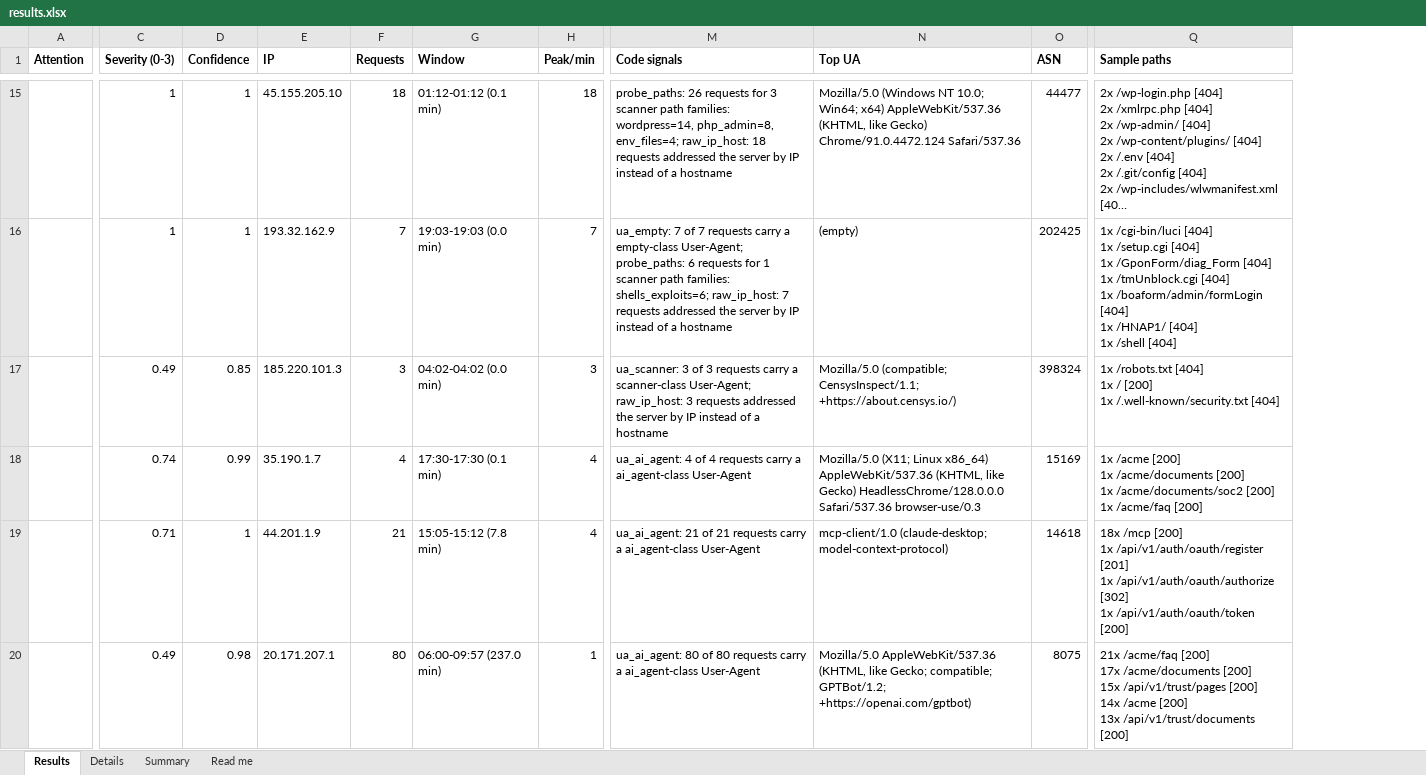
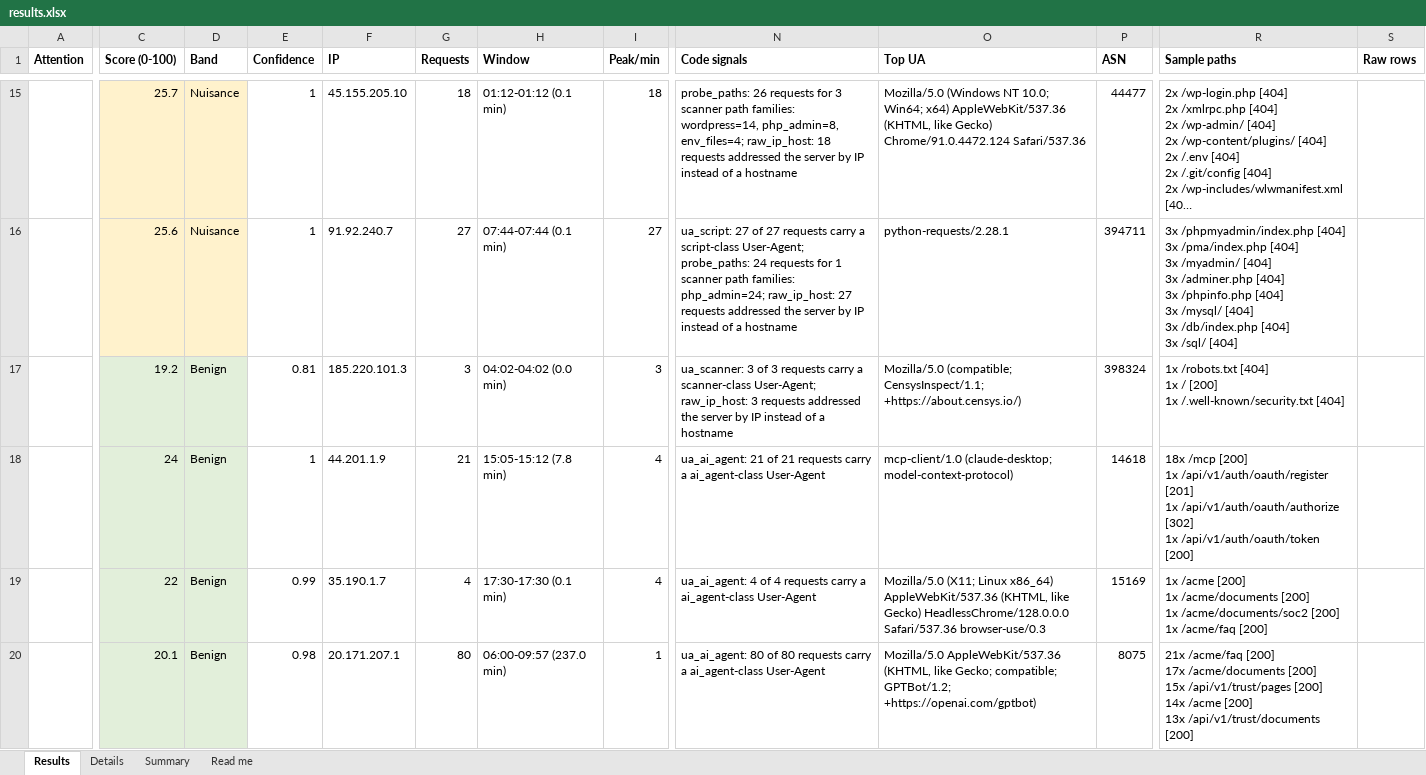
Before and after one commit to SecurityMindedSolutions/ai-skills, an Excel workbook: skills/jev/traffic-triage-eval/mock-data/example-output/results.xlsx, sheet Results, drawn as a sheet; only a part is shown, gaps mark what is left out; long unchanged cells end in …; values as stored, in another font and other column widths than the file's, no borders; removed rows and columns are numbered as before the commit, all else as after; ↵ is a line break in a cell; the diff covers the shown part only; the diff names each change by its address in the sheet, - before the commit and + after, or states it on an @@ line.

```diff
--- a/skills/jev/traffic-triage-eval/mock-data/example-output/results.xlsx (sheet Results)
+++ b/skills/jev/traffic-triage-eval/mock-data/example-output/results.xlsx (sheet Results)
-column C (Severity (0-3)), rows 15-18: 1 | 1 | 0.49 | 0.74; row 20: 0.49
+column C (Score (0-100)), rows 15-17: 25.7 | 25.6 | 19.2; rows 19-20: 22 | 20.1
+column D (Band), rows 15-17: Nuisance | Nuisance | Benign; rows 19-20: Benign | Benign
+column S (Raw rows), empty
-F16 (IP): 193.32.162.9
+F16 (IP): 91.92.240.7
-G16 (Requests): 7
+G16 (Requests): 27
-H16 (Window): 19:03-19:03 (0.0 min)
+H16 (Window): 07:44-07:44 (0.1 min)
-I16 (Peak/min): 7
+I16 (Peak/min): 27
-N16 (Code signals): ua_empty: 7 of 7 requests carry a empty-class User-Agent; probe_paths: 6 requests for 1 scanner path families: shells_exploits=6; raw_ip_host: 7 requests addressed…
+N16 (Code signals): ua_script: 27 of 27 requests carry a script-class User-Agent; probe_paths: 24 requests for 1 scanner path families: php_admin=24; raw_ip_host: 27 requests addressed…
-O16 (Top UA): (empty)
+O16 (Top UA): python-requests/2.28.1
-P16 (ASN): 202425
+P16 (ASN): 394711
-R16 (Sample paths): 1x /cgi-bin/luci [404] ↵ 1x /setup.cgi [404] ↵ 1x /GponForm/diag_Form [404] ↵ 1x /tmUnblock.cgi [404] ↵ 1x /boaform/admin/formLogin [404] ↵ 1x /HNAP1/ [404] ↵ 1x /shell [404]
+R16 (Sample paths): 3x /phpmyadmin/index.php [404] ↵ 3x /pma/index.php [404] ↵ 3x /myadmin/ [404] ↵ 3x /adminer.php [404] ↵ 3x /phpinfo.php [404] ↵ 3x /mysql/ [404] ↵ 3x /db/index.php [404] ↵ 3x /sql/ [404]
-E17 (Confidence): 0.85
+E17 (Confidence): 0.81
@@ row 19 moved to row 18: ai_agent @@
```
Also changed, not shown: 4 added rows, 4 removed rows, 2 moved rows and 34 edited cells elsewhere in this sheet, sheet Details, sheet Summary, sheet Read me, 27 other files.
